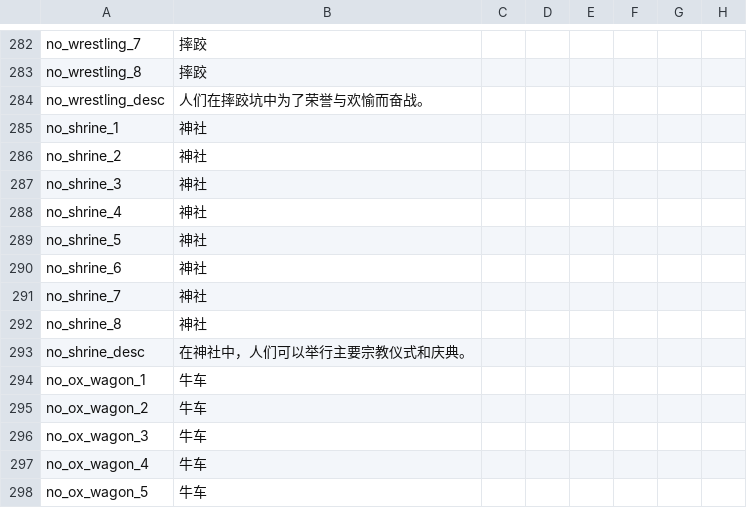
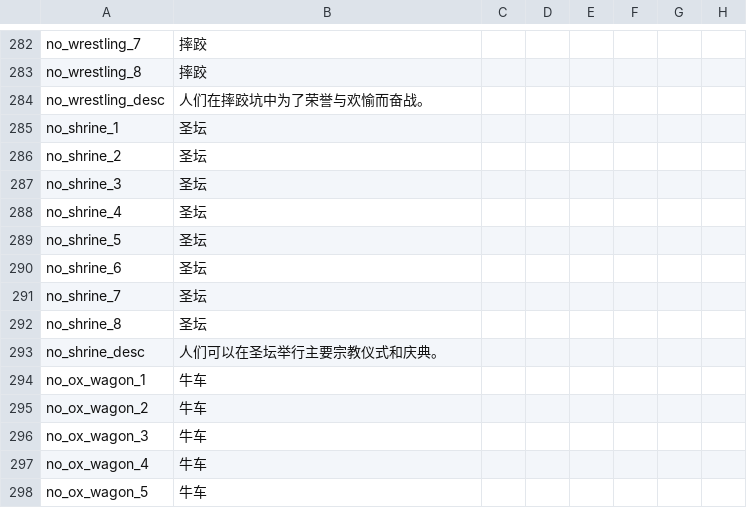
Before and after one commit to paratranz/CK2-Chinese-Localisation, a CSV file: localisation/v2_40d.csv, drawn as a sheet; only a part is shown, gaps mark what is left out; the diff names each change by its address in the sheet, - before the commit and + after, or states it on an @@ line.

```diff
--- a/localisation/v2_40d.csv
+++ b/localisation/v2_40d.csv
-B285:B292: 神社
+B285:B292: 圣坛
-B293: 在神社中，人们可以举行主要宗教仪式和庆典。
+B293: 人们可以在圣坛举行主要宗教仪式和庆典。
```
Also changed, not shown: 1 other file.
